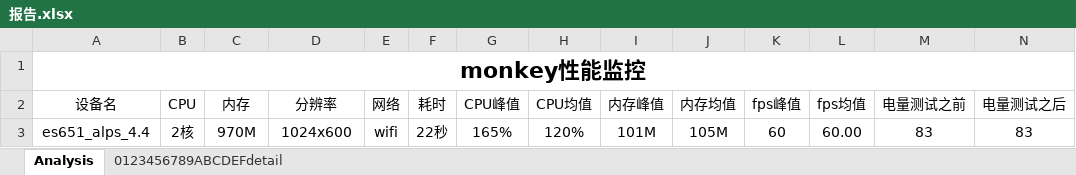
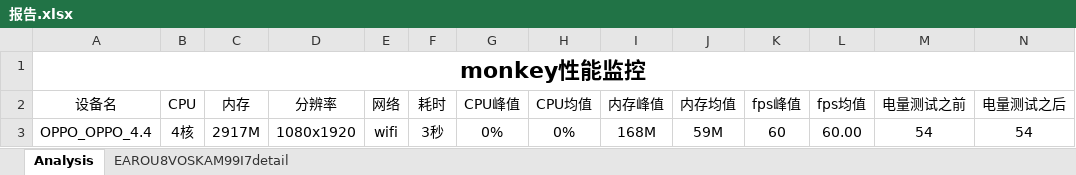
Before and after one commit to githublitao/Monkey-Monitor, an Excel workbook: 报告.xlsx, sheet Analysis, drawn as a sheet; only a part is shown; values as stored, in another font and other column widths than the file's, no borders; removed rows and columns are numbered as before the commit, all else as after; rows hold the shown columns only; the diff names each change by its address in the sheet, - before the commit and + after, or states it on an @@ line.

```diff
--- a/报告.xlsx (sheet Analysis)
+++ b/报告.xlsx (sheet Analysis)
-sheet tab: 0123456789ABCDEFdetail
+sheet tab: EAROU8VOSKAM99I7detail
-row 3: es651_alps_4.4 | 2核 | 970M | 1024x600 | wifi | 22秒 | 165% | 120% | 101M | 105M | 60 | 60.00 | 83 | 83
+row 3: OPPO_OPPO_4.4 | 4核 | 2917M | 1080x1920 | wifi | 3秒 | 0% | 0% | 168M | 59M | 60 | 60.00 | 54 | 54
```
Also changed, not shown: sheet EAROU8VOSKAM99I7detail, charts or pictures, 27 other files.
